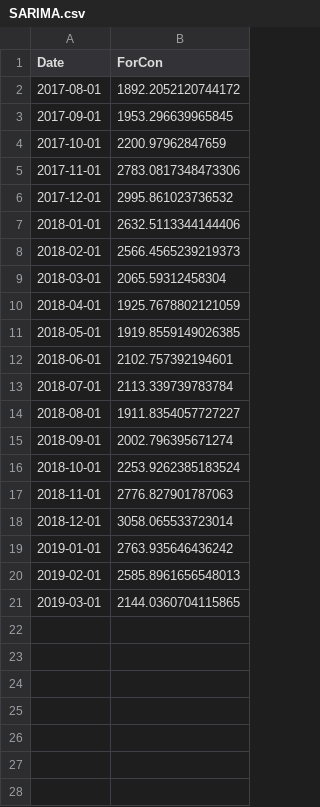
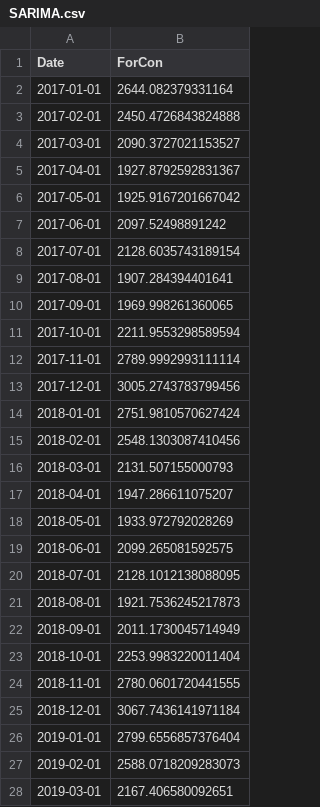
Before and after one commit to jwaliaga/NatGasDemandForcast, a CSV file: Data/CSV_Files/SARIMA.csv, drawn as a sheet; only a part is shown; the diff covers the shown part only.

```diff
--- a/Data/CSV_Files/SARIMA.csv
+++ b/Data/CSV_Files/SARIMA.csv
@@ -1,21 +1,28 @@
 Date,ForCon
-2017-08-01,1892.2052120744172
-2017-09-01,1953.296639965845
-2017-10-01,2200.97962847659
-2017-11-01,2783.0817348473306
-2017-12-01,2995.861023736532
-2018-01-01,2632.5113344144406
-2018-02-01,2566.4565239219373
-2018-03-01,2065.59312458304
-2018-04-01,1925.7678802121059
-2018-05-01,1919.8559149026385
-2018-06-01,2102.757392194601
-2018-07-01,2113.339739783784
-2018-08-01,1911.8354057727227
-2018-09-01,2002.796395671274
-2018-10-01,2253.9262385183524
-2018-11-01,2776.827901787063
-2018-12-01,3058.065533723014
-2019-01-01,2763.935646436242
-2019-02-01,2585.8961656548013
-2019-03-01,2144.0360704115865
+2017-01-01,2644.082379331164
+2017-02-01,2450.4726843824888
+2017-03-01,2090.3727021153527
+2017-04-01,1927.8792592831367
+2017-05-01,1925.9167201667042
+2017-06-01,2097.52498891242
+2017-07-01,2128.6035743189154
+2017-08-01,1907.284394401641
+2017-09-01,1969.998261360065
+2017-10-01,2211.9553298589594
+2017-11-01,2789.9992993111114
+2017-12-01,3005.2743783799456
+2018-01-01,2751.9810570627424
+2018-02-01,2548.1303087410456
+2018-03-01,2131.507155000793
+2018-04-01,1947.286611075207
+2018-05-01,1933.972792028269
+2018-06-01,2099.265081592575
+2018-07-01,2128.1012138088095
+2018-08-01,1921.7536245217873
+2018-09-01,2011.1730045714949
+2018-10-01,2253.9983220011404
+2018-11-01,2780.0601720441555
+2018-12-01,3067.7436141971184
+2019-01-01,2799.6556857376404
+2019-02-01,2588.0718209283073
+2019-03-01,2167.406580092651
```
Also changed, not shown: 1 added row elsewhere in this file, 4 other files.
